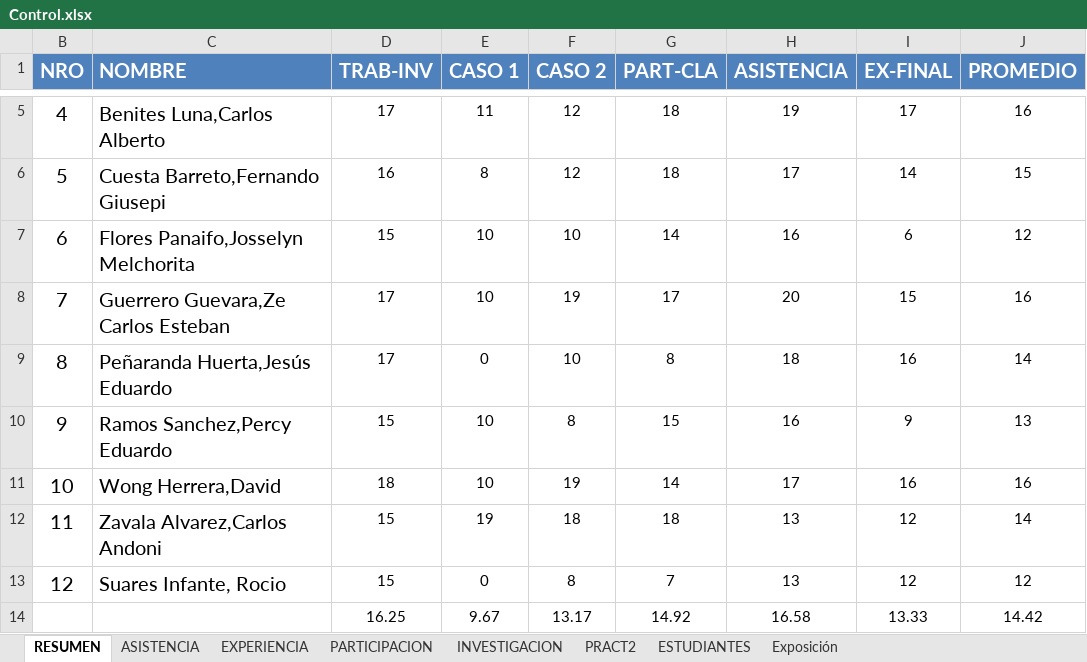
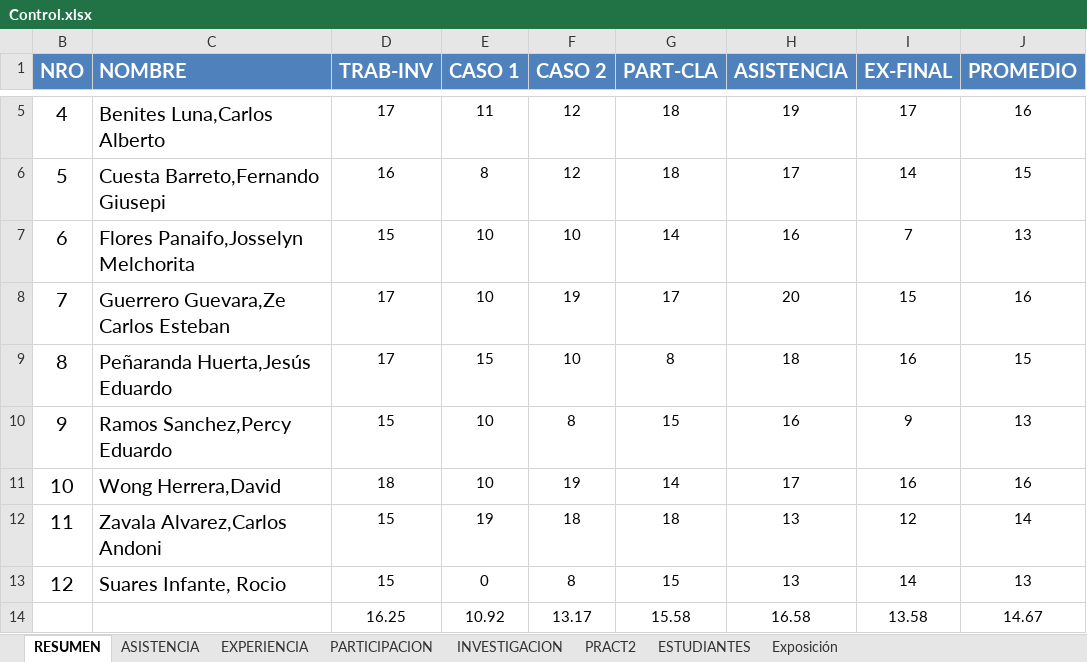
Before and after one commit to gcoronelc/UCS_LENG_PROG_2017-0, an Excel workbook: Docs/Control.xlsx, sheet RESUMEN, drawn as a sheet; only a part is shown, gaps mark what is left out; values as stored, in another font and other column widths than the file's, no borders; removed rows and columns are numbered as before the commit, all else as after; the diff names each change by its address in the sheet, - before the commit and + after, or states it on an @@ line.

Commit message:
Control

```diff
--- a/Docs/Control.xlsx (sheet RESUMEN)
+++ b/Docs/Control.xlsx (sheet RESUMEN)
-I7 (EX-FINAL): 6
+I7 (EX-FINAL): 7
-J7 (PROMEDIO): 12
+J7 (PROMEDIO): 13
-E9 (CASO 1): 0
+E9 (CASO 1): 15
-J9 (PROMEDIO): 14
+J9 (PROMEDIO): 15
-G13 (PART-CLA): 7
+G13 (PART-CLA): 15
-I13 (EX-FINAL): 12
+I13 (EX-FINAL): 14
-J13 (PROMEDIO): 12
+J13 (PROMEDIO): 13
-row 14:  |  | 16.25 | 9.67 | 13.17 | 14.92 | 16.58 | 13.33 | 14.42
+row 14:  |  | 16.25 | 10.92 | 13.17 | 15.58 | 16.58 | 13.58 | 14.67
```
Also changed, not shown: sheet PARTICIPACION.
